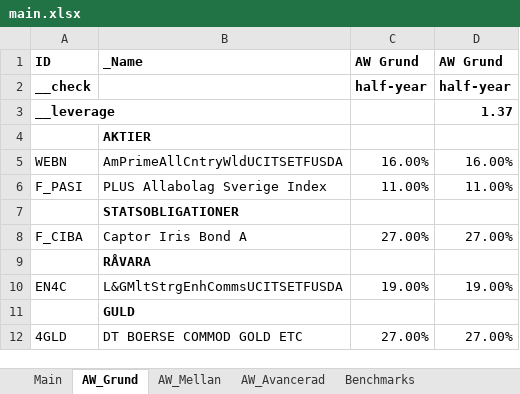
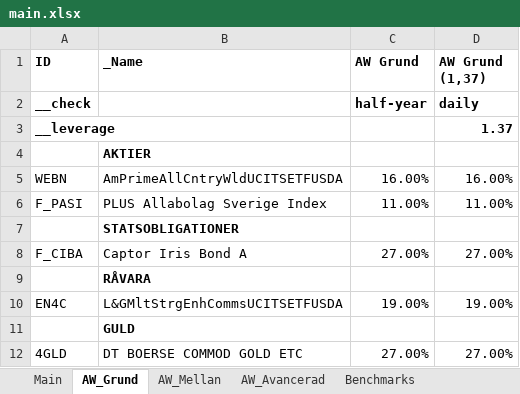
Before and after one commit to jonaskello/backcel, an Excel workbook: public/example/main.xlsx, sheet AW_Grund, drawn as a sheet; values as stored, in another font and other column widths than the file's, no borders; the diff names each change by its address in the sheet, - before the commit and + after, or states it on an @@ line.

Commit message:
Update portfolio name

```diff
--- a/public/example/main.xlsx (sheet AW_Grund)
+++ b/public/example/main.xlsx (sheet AW_Grund)
-D1: AW Grund
+D1: AW Grund (1,37)
-D2 (AW Grund (1,37)): half-year
+D2 (AW Grund (1,37)): daily
```
